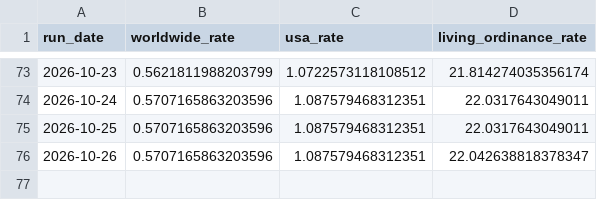
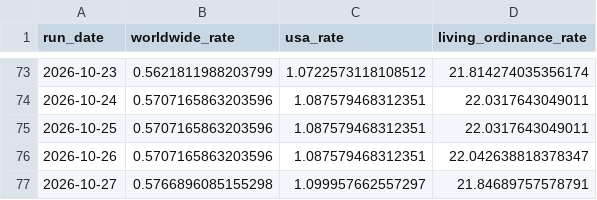
Before and after one commit to templestats/church-stats, a CSV file: temple_attendance_output/historical_summary.csv, drawn as a sheet; only a part is shown, gaps mark what is left out.

```diff
--- a/temple_attendance_output/historical_summary.csv
+++ b/temple_attendance_output/historical_summary.csv
@@ -76 +76,2 @@ run_date,worldwide_rate,usa_rate,living_ordinance_rate
 2026-10-26,0.5707165863203596,1.087579468312351,22.042638818378347
+2026-10-27,0.5766896085155298,1.099957662557297,21.84689757578791
```
Also changed, not shown: temple_attendance_output/datawrapper_countries.csv, temple_attendance_output/datawrapper_us.csv, 3 other files.
